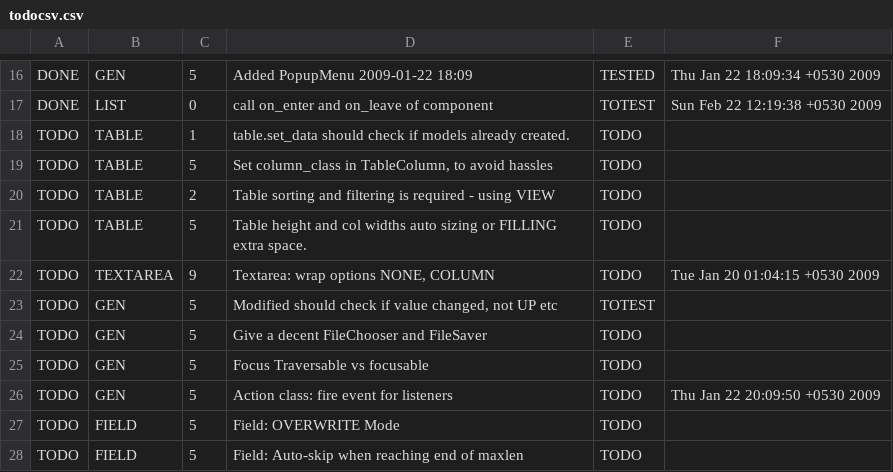
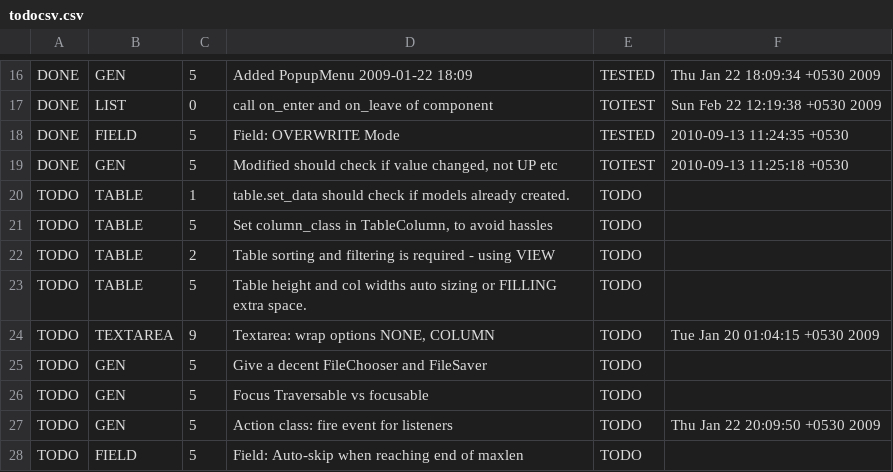
Before and after one commit to rkumar/rbcurse, a CSV file: examples/todocsv.csv, drawn as a sheet; only a part is shown, gaps mark what is left out.

Commit message:
todocsv.csv: calling viewtodo and testtodo from demo menu

```diff
--- a/examples/todocsv.csv
+++ b/examples/todocsv.csv
@@ -17,2 +17,4 @@ DONE,GEN,5,Added PopupMenu 2009-01-22 18:09 ,TESTED,Thu Jan 22 18:09:34 +0530 20
 DONE,LIST,0,call on_enter and on_leave of component,TOTEST,Sun Feb 22 12:19:38 +0530 2009
+DONE,FIELD,5,Field: OVERWRITE Mode,TESTED,2010-09-13 11:24:35 +0530
+DONE,GEN,5,"Modified should check if value changed, not UP etc",TOTEST,2010-09-13 11:25:18 +0530
 TODO,TABLE,1,table.set_data should check if models already created.,TODO
@@ -22,3 +24,2 @@ TODO,TABLE,5,Table height and col widths auto sizing or FILLING extra space.,TOD
 TODO,TEXTAREA,9,"Textarea: wrap options NONE, COLUMN",TODO,Tue Jan 20 01:04:15 +0530 2009
-TODO,GEN,5,"Modified should check if value changed, not UP etc",TOTEST
 TODO,GEN,5,Give a decent FileChooser and FileSaver,TODO
@@ -26,3 +27,2 @@ TODO,GEN,5,Focus Traversable vs focusable,TODO
 TODO,GEN,5,Action class: fire event for listeners,TODO,Thu Jan 22 20:09:50 +0530 2009
-TODO,FIELD,5,Field: OVERWRITE Mode,TODO
 TODO,FIELD,5,Field: Auto-skip when reaching end of maxlen,TODO
```
